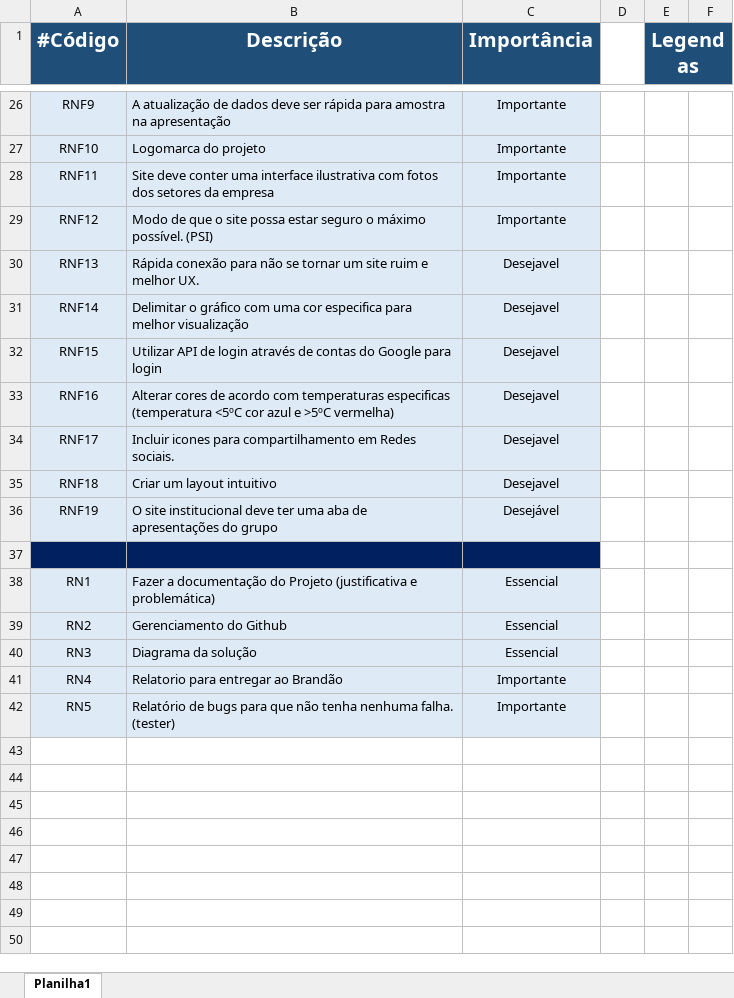
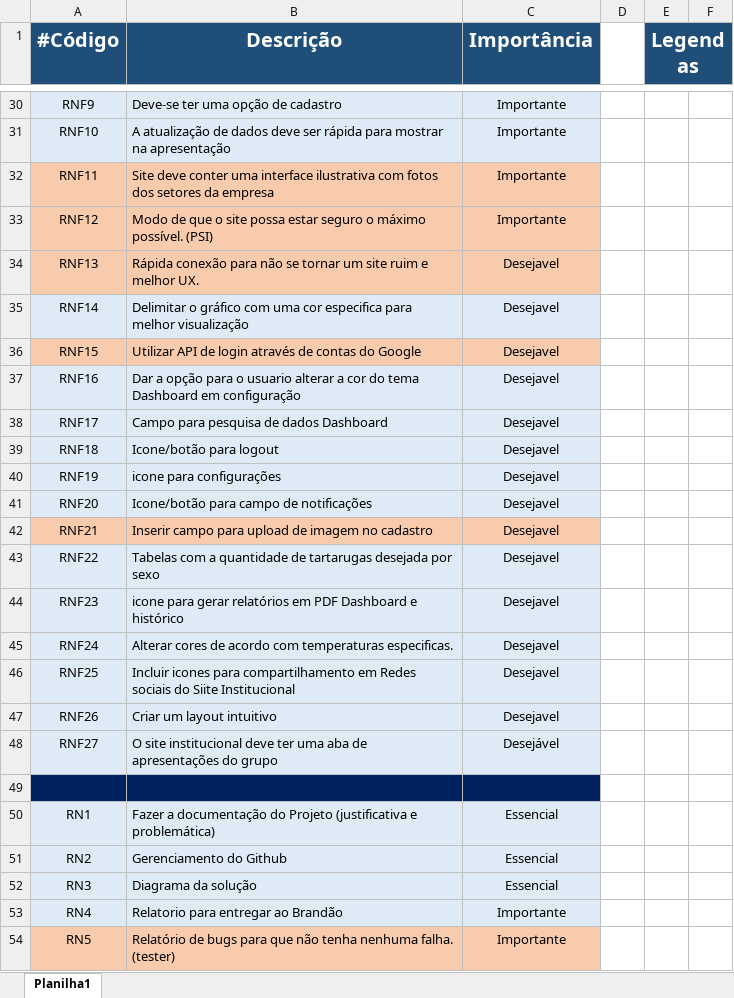
Before and after one commit to caique-0/Sprint-2-turtlelife, an Excel workbook: Gestão/REQUISITOS.xlsx, sheet Planilha1, drawn as a sheet; only a part is shown, gaps mark what is left out; values as stored, in another font and other column widths than the file's, no borders; addresses are those after the commit; the diff covers the shown part only; the diff names each change by its address in the sheet, - before the commit and + after, or states it on an @@ line.

Commit message:
atualização PPT

```diff
--- a/Gestão/REQUISITOS.xlsx (sheet Planilha1)
+++ b/Gestão/REQUISITOS.xlsx (sheet Planilha1)
-B30 (Descrição): A atualização de dados deve ser rápida para amostra na apresentação
+B30 (Descrição): Deve-se ter uma opção de cadastro
-B31 (Descrição): Logomarca do projeto
+B31 (Descrição): A atualização de dados deve ser rápida para mostrar na apresentação
-A32:C34 fill: #DEEBF7
+A32:C34 fill: #F8CBAD
-A36:C36 fill: #DEEBF7
+A36:C36 fill: #F8CBAD
-B36 (Descrição): …do Google para login
+B36 (Descrição): …do Google
-B37 (Descrição): Alterar cores de acordo com temperaturas especificas (temperatura <5ºC cor azul e >5ºC vermelha)
+B37 (Descrição): Dar a opção para o usuario alterar a cor do tema Dashboard em configuração
-B38 (Descrição): Incluir icones para compartilhamento em Redes sociais.
+B38 (Descrição): Campo para pesquisa de dados Dashboard
-B39 (Descrição): Criar um layout intuitivo
+B39 (Descrição): Icone/botão para logout
-B40 (Descrição): O site institucional deve ter uma aba de apresentações do grupo
+B40 (Descrição): icone para configurações
-C40 (Importância): Desejável
+C40 (Importância): Desejavel
+row 41: RNF20 | Icone/botão para campo de notificações | Desejavel
+row 42: RNF21 | Inserir campo para upload de imagem no cadastro | Desejavel
+row 43: RNF22 | Tabelas com a quantidade de tartarugas desejada por sexo | Desejavel
+row 44: RNF23 | icone para gerar relatórios em PDF Dashboard e histórico | Desejavel
+row 45: RNF24 | Alterar cores de acordo com temperaturas especificas. | Desejavel
+row 46: RNF25 | Incluir icones para compartilhamento em Redes sociais do Siite Institucional | Desejavel
+row 47: RNF26 | Criar um layout intuitivo | Desejavel
+row 48: RNF27 | O site institucional deve ter uma aba de apresentações do grupo | Desejável
-A54:C54 fill: #DEEBF7
+A54:C54 fill: #F8CBAD
```
Also changed, not shown: 4 added rows, 18 edited cells and cell formats elsewhere in this sheet, 1 other file.
